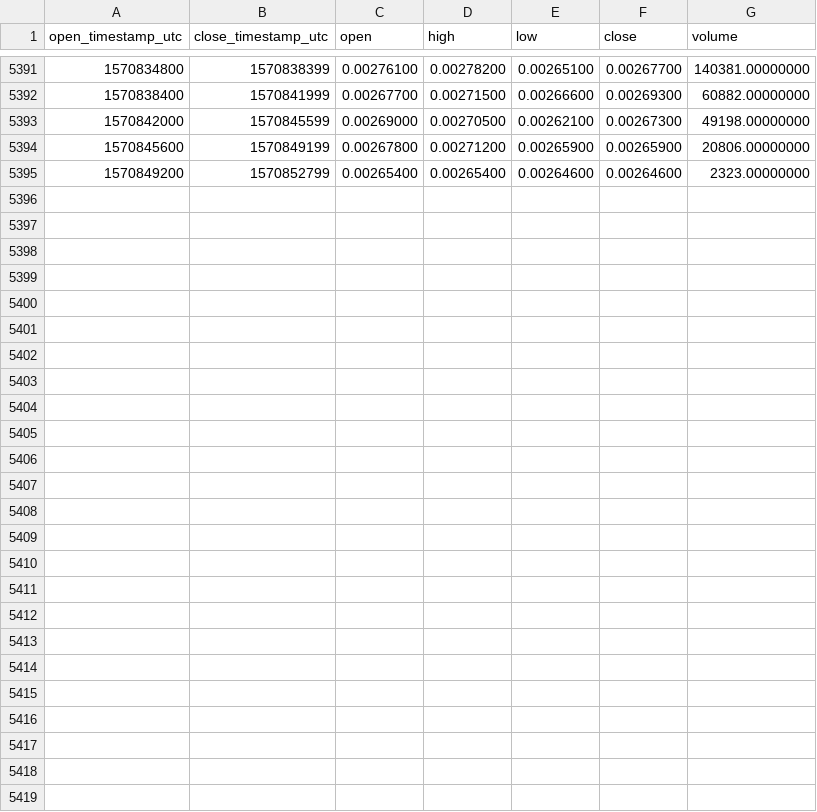
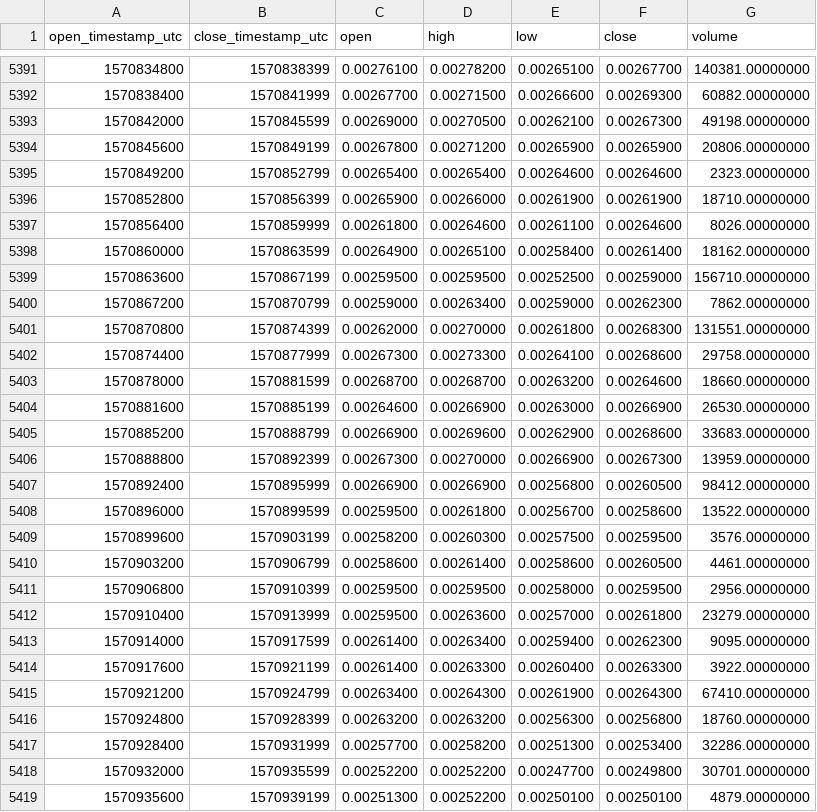
Before and after one commit to cryptobigbro/binance-FETBNB, a CSV file: binance-FETBNB-1h.csv, drawn as a sheet; only a part is shown, gaps mark what is left out.

Commit message:
Update OHLCV data.

```diff
--- a/binance-FETBNB-1h.csv
+++ b/binance-FETBNB-1h.csv
@@ -5395 +5395,25 @@ open_timestamp_utc,close_timestamp_utc,open,high,low,close,volume
 1570849200,1570852799,0.00265400,0.00265400,0.00264600,0.00264600,2323.00000000
+1570852800,1570856399,0.00265900,0.00266000,0.00261900,0.00261900,18710.00000000
+1570856400,1570859999,0.00261800,0.00264600,0.00261100,0.00264600,8026.00000000
+1570860000,1570863599,0.00264900,0.00265100,0.00258400,0.00261400,18162.00000000
+1570863600,1570867199,0.00259500,0.00259500,0.00252500,0.00259000,156710.00000000
+1570867200,1570870799,0.00259000,0.00263400,0.00259000,0.00262300,7862.00000000
+1570870800,1570874399,0.00262000,0.00270000,0.00261800,0.00268300,131551.00000000
+1570874400,1570877999,0.00267300,0.00273300,0.00264100,0.00268600,29758.00000000
+1570878000,1570881599,0.00268700,0.00268700,0.00263200,0.00264600,18660.00000000
+1570881600,1570885199,0.00264600,0.00266900,0.00263000,0.00266900,26530.00000000
+1570885200,1570888799,0.00266900,0.00269600,0.00262900,0.00268600,33683.00000000
+1570888800,1570892399,0.00267300,0.00270000,0.00266900,0.00267300,13959.00000000
+1570892400,1570895999,0.00266900,0.00266900,0.00256800,0.00260500,98412.00000000
+1570896000,1570899599,0.00259500,0.00261800,0.00256700,0.00258600,13522.00000000
+1570899600,1570903199,0.00258200,0.00260300,0.00257500,0.00259500,3576.00000000
+1570903200,1570906799,0.00258600,0.00261400,0.00258600,0.00260500,4461.00000000
+1570906800,1570910399,0.00259500,0.00259500,0.00258000,0.00259500,2956.00000000
+1570910400,1570913999,0.00259500,0.00263600,0.00257000,0.00261800,23279.00000000
+1570914000,1570917599,0.00261400,0.00263400,0.00259400,0.00262300,9095.00000000
+1570917600,1570921199,0.00261400,0.00263300,0.00260400,0.00263300,3922.00000000
+1570921200,1570924799,0.00263400,0.00264300,0.00261900,0.00264300,67410.00000000
+1570924800,1570928399,0.00263200,0.00263200,0.00256300,0.00256800,18760.00000000
+1570928400,1570931999,0.00257700,0.00258200,0.00251300,0.00253400,32286.00000000
+1570932000,1570935599,0.00252200,0.00252200,0.00247700,0.00249800,30701.00000000
+1570935600,1570939199,0.00251300,0.00252200,0.00250100,0.00250100,4879.00000000
```
Also changed, not shown: binance-FETBNB-1d.csv.
